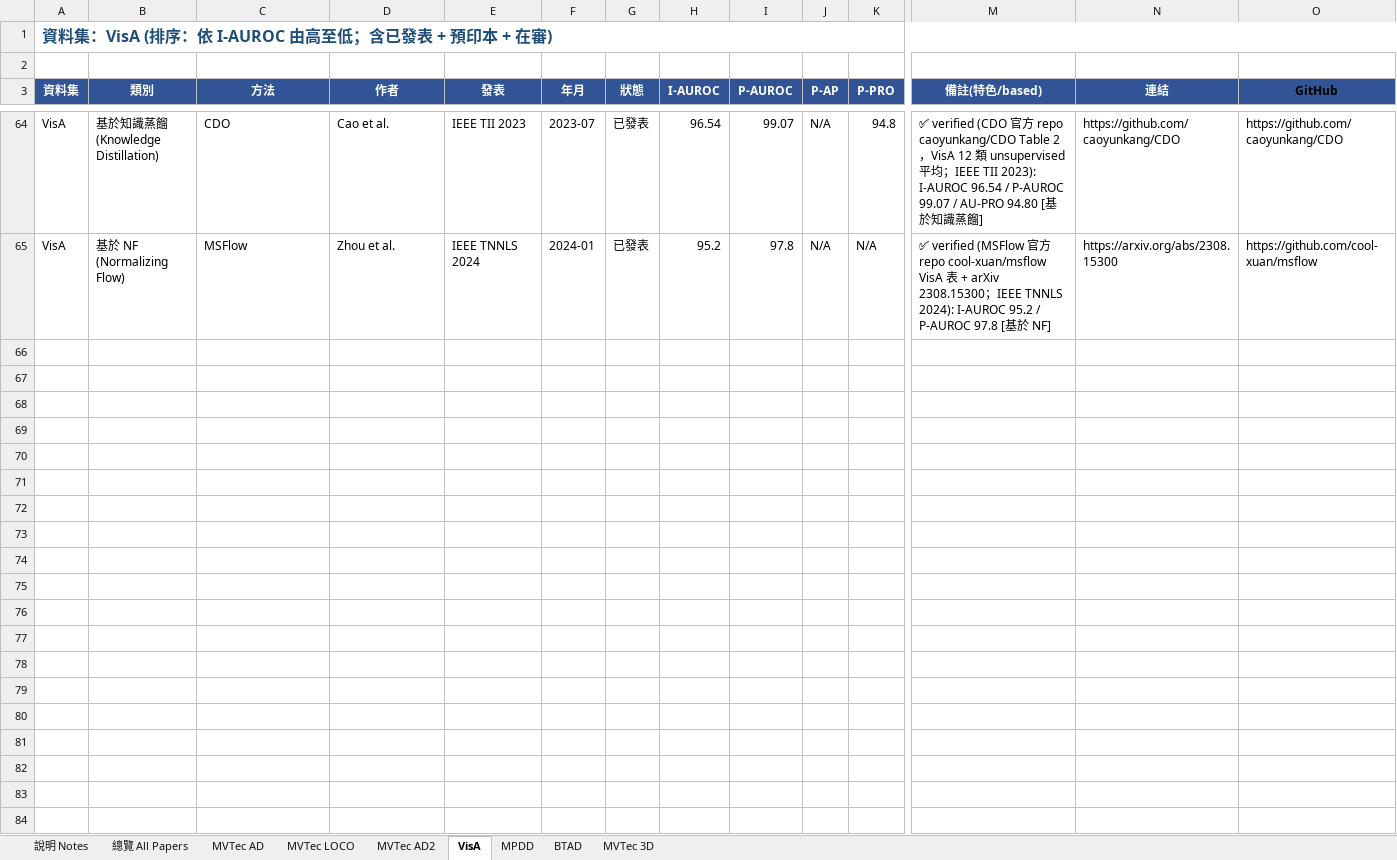
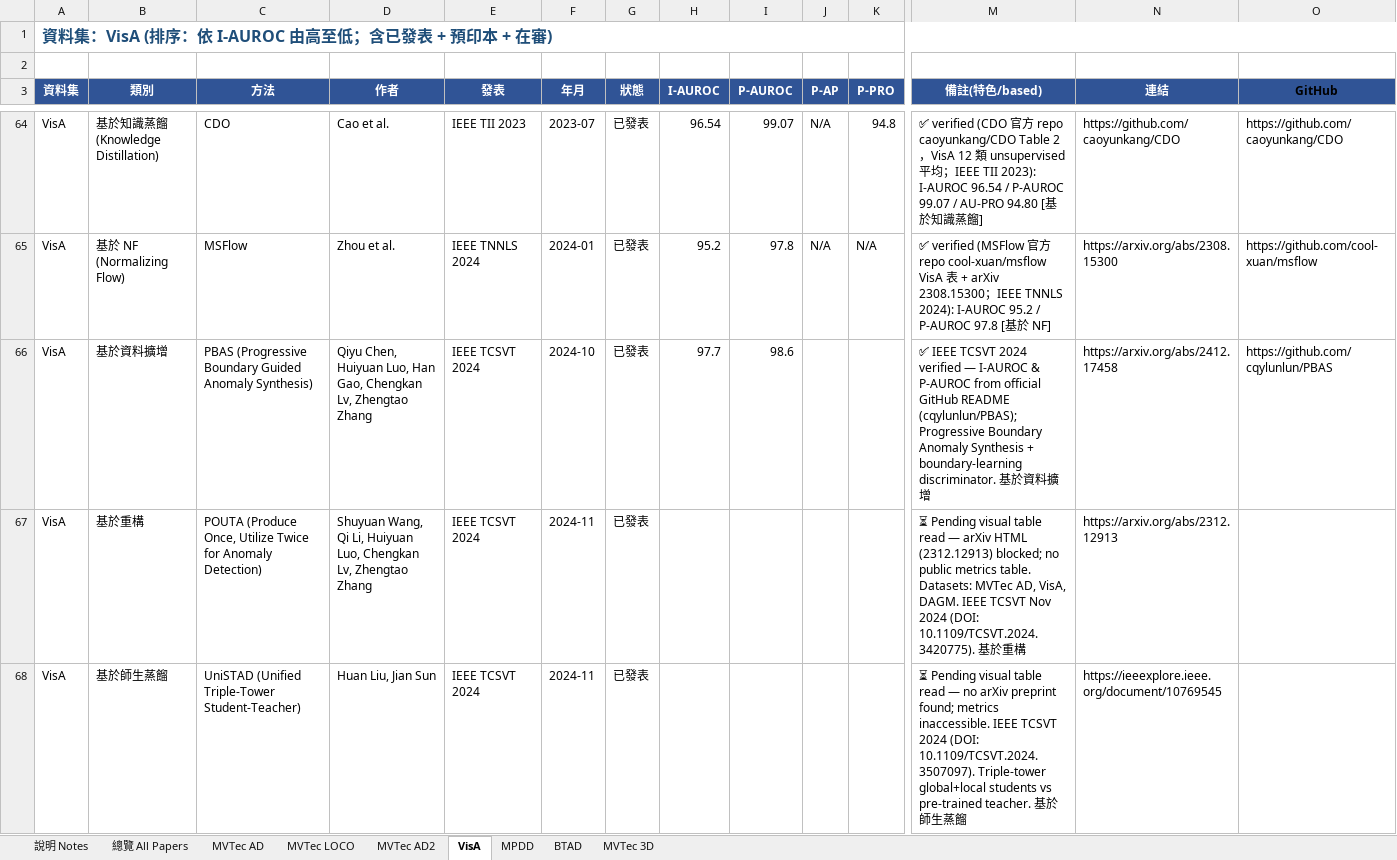
Before and after one commit to 112378074/NTUT-IVI-Lab--SOTA-Literature-Viewer, an Excel workbook: AnomalyDetection_Papers_Summary_v10_20260425.xlsx, sheet VisA, drawn as a sheet; only a part is shown, gaps mark what is left out; values as stored, in another font and other column widths than the file's, no borders; rows hold the shown columns only; the diff names each change by its address in the sheet, - before the commit and + after, or states it on an @@ line.

```diff
--- a/AnomalyDetection_Papers_Summary_v10_20260425.xlsx (sheet VisA)
+++ b/AnomalyDetection_Papers_Summary_v10_20260425.xlsx (sheet VisA)
+row 66: VisA | 基於資料擴增 | PBAS (Progressive Boundary Guided Anomaly Synthesis) | Qiyu Chen, Huiyuan Luo, Han Gao, Chengkan Lv, Zhengtao Zhang | IEEE TCSVT 2024 | 2024-10 | 已發表 | 97.7 | 98.6 |  |  | ✅ IEEE TCSVT 2024 verified — I-AUROC & P-AUROC from official GitHub README (cqylunlun/PBAS); Progressive Boundary Anomaly Synthesis + boundary-learning discriminator. 基於資料擴增 | https://arxiv.org/abs/2412.17458 | https://github.com/cqylunlun/PBAS
+row 67: VisA | 基於重構 | POUTA (Produce Once, Utilize Twice for Anomaly Detection) | Shuyuan Wang, Qi Li, Huiyuan Luo, Chengkan Lv, Zhengtao Zhang | IEEE TCSVT 2024 | 2024-11 | 已發表 |  |  |  |  | ⏳ Pending visual table read — arXiv HTML (2312.12913) blocked; no public metrics table. Datasets: MVTec AD, VisA, DAGM. IEEE TCSVT Nov 2024 (DOI: 10.1109/TCSVT.2024.3420775). 基於重構 | https://arxiv.org/abs/2312.12913
+row 68: VisA | 基於師生蒸餾 | UniSTAD (Unified Triple-Tower Student-Teacher) | Huan Liu, Jian Sun | IEEE TCSVT 2024 | 2024-11 | 已發表 |  |  |  |  | ⏳ Pending visual table read — no arXiv preprint found; metrics inaccessible. IEEE TCSVT 2024 (DOI: 10.1109/TCSVT.2024.3507097). Triple-tower global+local students vs pre-trained teacher. 基於師生蒸餾 | https://ieeexplore.ieee.org/document/10769545
```
Also changed, not shown: sheet 總覽 All Papers, sheet MVTec AD, sheet MPDD, sheet MVTec 3D, sheet BTAD, 2 other files.
